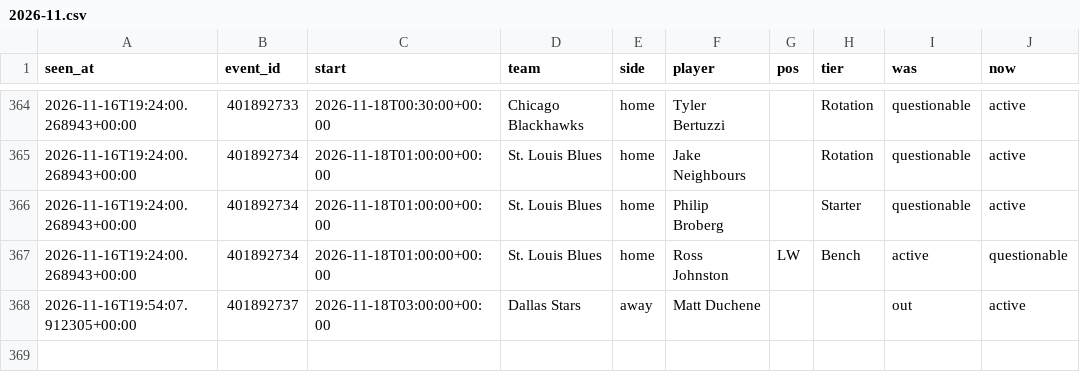
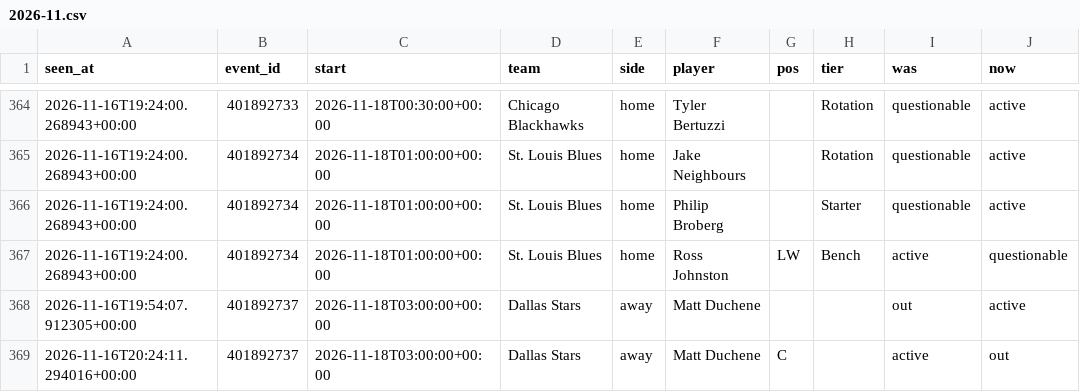
Before and after one commit to tdrey10/sports, a CSV file: data/injuries/nhl/2026-11.csv, drawn as a sheet; only a part is shown, gaps mark what is left out.

```diff
--- a/data/injuries/nhl/2026-11.csv
+++ b/data/injuries/nhl/2026-11.csv
@@ -368 +368,2 @@ seen_at,event_id,start,team,side,player,pos,tier,was,now
 2026-11-16T19:54:07.912305+00:00,401892737,2026-11-18T03:00:00+00:00,Dallas Stars,away,Matt Duchene,,,out,active
+2026-11-16T20:24:11.294016+00:00,401892737,2026-11-18T03:00:00+00:00,Dallas Stars,away,Matt Duchene,C,,active,out
```
Also changed, not shown: data/odds/nba/2026-11.csv, data/odds/ncaaf/2026-11.csv, 12 other files.
